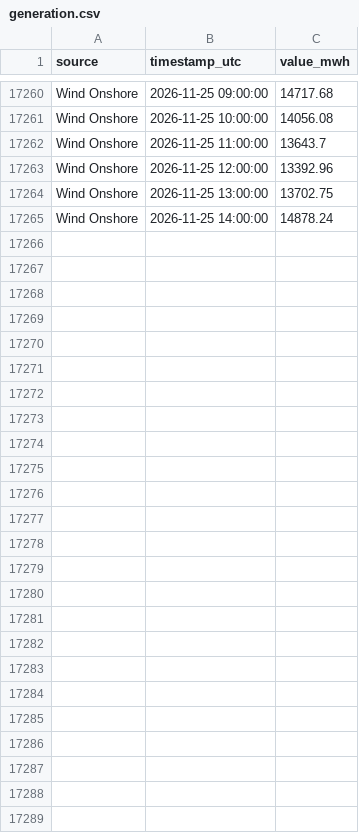
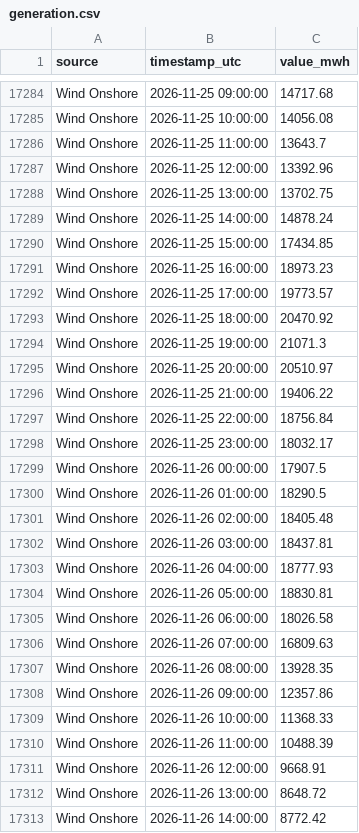
Before and after one commit to Ojmaiel/smard-pipeline, a CSV file: generation.csv, drawn as a sheet; only a part is shown, gaps mark what is left out; the diff covers the shown part only.

```diff
--- a/generation.csv
+++ b/generation.csv
@@ -17265 +17289,25 @@ Wind Onshore,2026-11-25 13:00:00,13702.75
 Wind Onshore,2026-11-25 14:00:00,14878.24
+Wind Onshore,2026-11-25 15:00:00,17434.85
+Wind Onshore,2026-11-25 16:00:00,18973.23
+Wind Onshore,2026-11-25 17:00:00,19773.57
+Wind Onshore,2026-11-25 18:00:00,20470.92
+Wind Onshore,2026-11-25 19:00:00,21071.3
+Wind Onshore,2026-11-25 20:00:00,20510.97
+Wind Onshore,2026-11-25 21:00:00,19406.22
+Wind Onshore,2026-11-25 22:00:00,18756.84
+Wind Onshore,2026-11-25 23:00:00,18032.17
+Wind Onshore,2026-11-26 00:00:00,17907.5
+Wind Onshore,2026-11-26 01:00:00,18290.5
+Wind Onshore,2026-11-26 02:00:00,18405.48
+Wind Onshore,2026-11-26 03:00:00,18437.81
+Wind Onshore,2026-11-26 04:00:00,18777.93
+Wind Onshore,2026-11-26 05:00:00,18830.81
+Wind Onshore,2026-11-26 06:00:00,18026.58
+Wind Onshore,2026-11-26 07:00:00,16809.63
+Wind Onshore,2026-11-26 08:00:00,13928.35
+Wind Onshore,2026-11-26 09:00:00,12357.86
+Wind Onshore,2026-11-26 10:00:00,11368.33
+Wind Onshore,2026-11-26 11:00:00,10488.39
+Wind Onshore,2026-11-26 12:00:00,9668.91
+Wind Onshore,2026-11-26 13:00:00,8648.72
+Wind Onshore,2026-11-26 14:00:00,8772.42
```
Also changed, not shown: 24 added rows and 10 edited cells elsewhere in this file, 1 other file.
